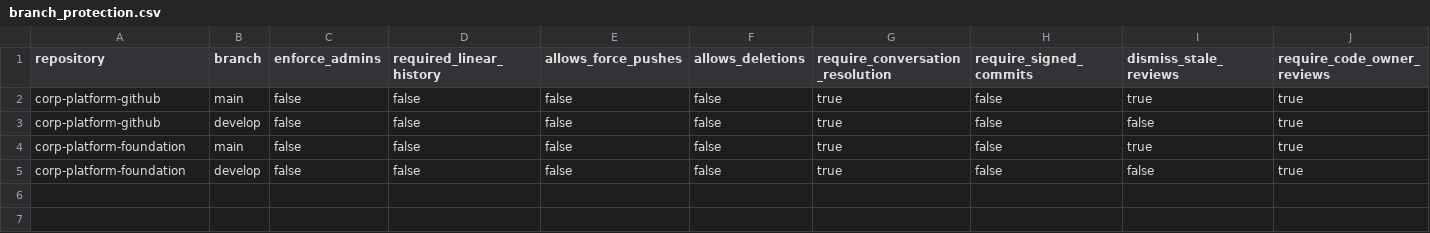
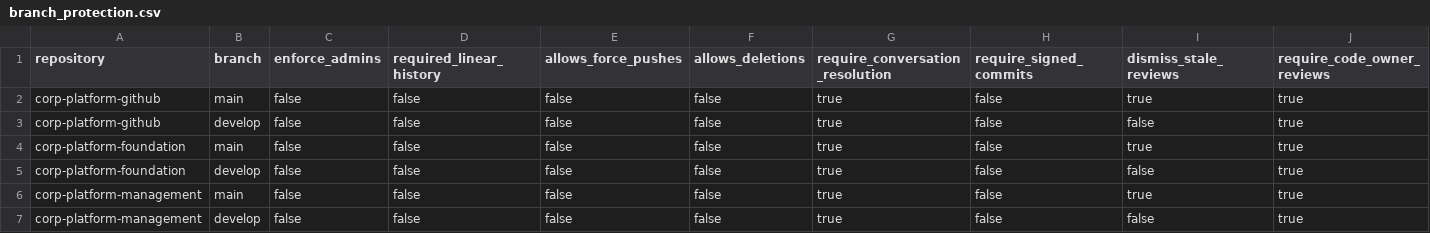
Before and after one commit to corp-techwithwu/corp-platform-github, a CSV file: infraascode/config/branch_protection.csv, drawn as a sheet; only a part is shown; rows hold the shown columns only; the diff names each change by its address in the sheet, - before the commit and + after, or states it on an @@ line.

```diff
--- a/infraascode/config/branch_protection.csv
+++ b/infraascode/config/branch_protection.csv
+row 6: corp-platform-management | main | false | false | false | false | true | false | true | true
+row 7: corp-platform-management | develop | false | false | false | false | true | false | false | true
```
Also changed, not shown: infraascode/config/azure-identity/federated_credentials.csv, infraascode/config/azure-identity/rbac.csv, 5 other files.
